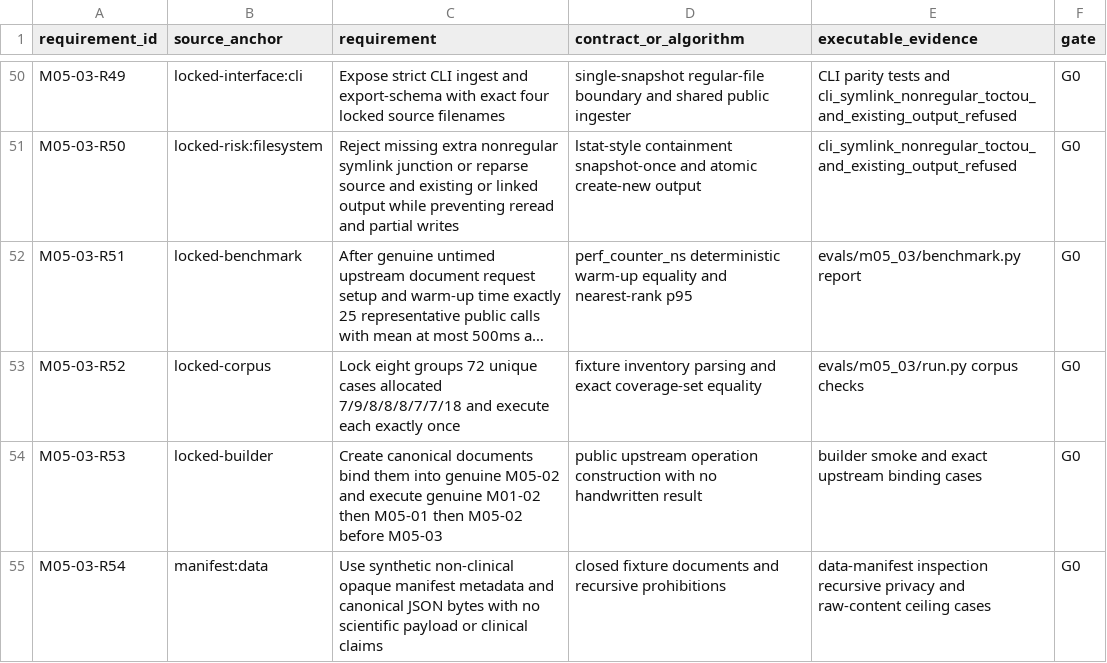
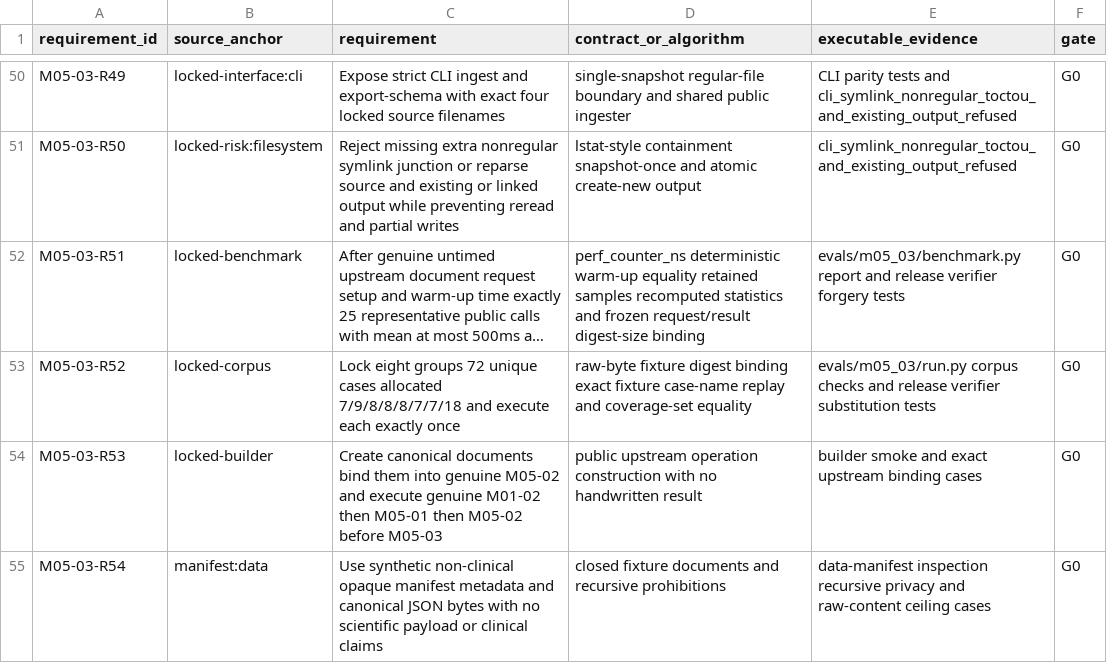
Before and after one commit to AURORA-NEURO/glio-proteogen, a CSV file: docs/traceability/GLIO-PROTEOGEN-M05-03.csv, drawn as a sheet; only a part is shown, gaps mark what is left out; long unchanged cells end in …; the diff names each change by its address in the sheet, - before the commit and + after, or states it on an @@ line.

Commit message:
Harden M05-03 raw ingestion release evidence

```diff
--- a/docs/traceability/GLIO-PROTEOGEN-M05-03.csv
+++ b/docs/traceability/GLIO-PROTEOGEN-M05-03.csv
-D52 (contract_or_algorithm): …warm-up equality and nearest-rank p95
+D52 (contract_or_algorithm): …warm-up equality retained samples recomputed statistics and frozen request/result digest-size binding
-E52 (executable_evidence): evals/m05_03/benchmark.py report
+E52 (executable_evidence): evals/m05_03/benchmark.py report and release verifier forgery tests
-D53 (contract_or_algorithm): fixture inventory parsing and exact coverage-set equality
+D53 (contract_or_algorithm): raw-byte fixture digest binding exact fixture case-name replay and coverage-set equality
-E53 (executable_evidence): …corpus checks
+E53 (executable_evidence): …corpus checks and release verifier substitution tests
```
Also changed, not shown: 16 other files.
